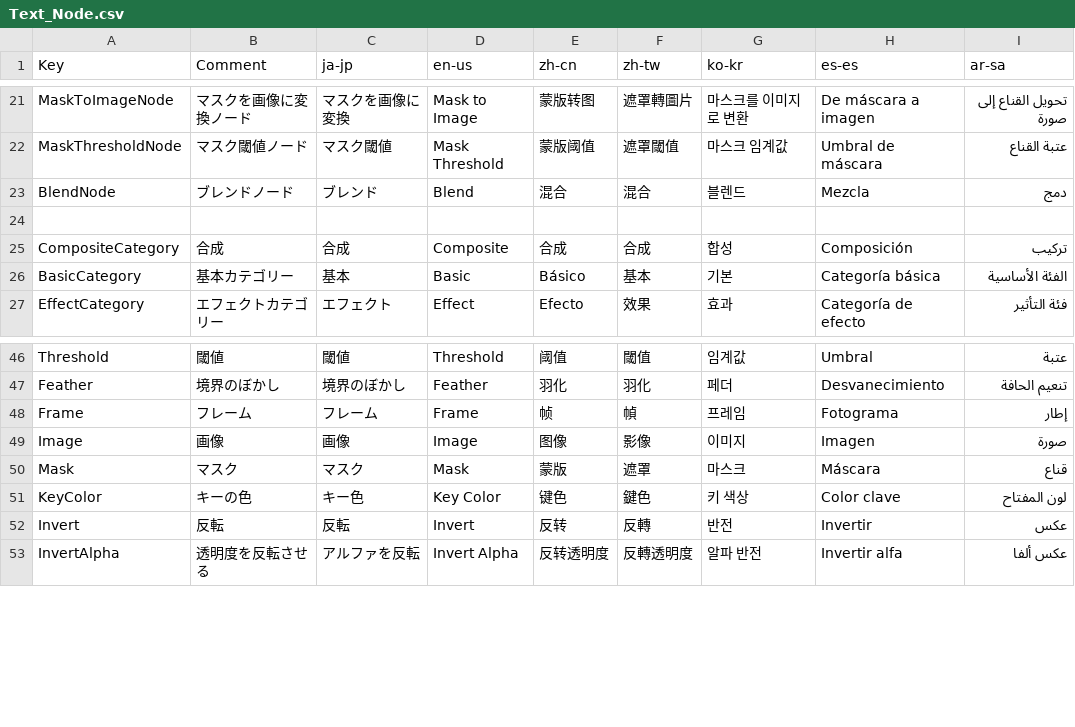
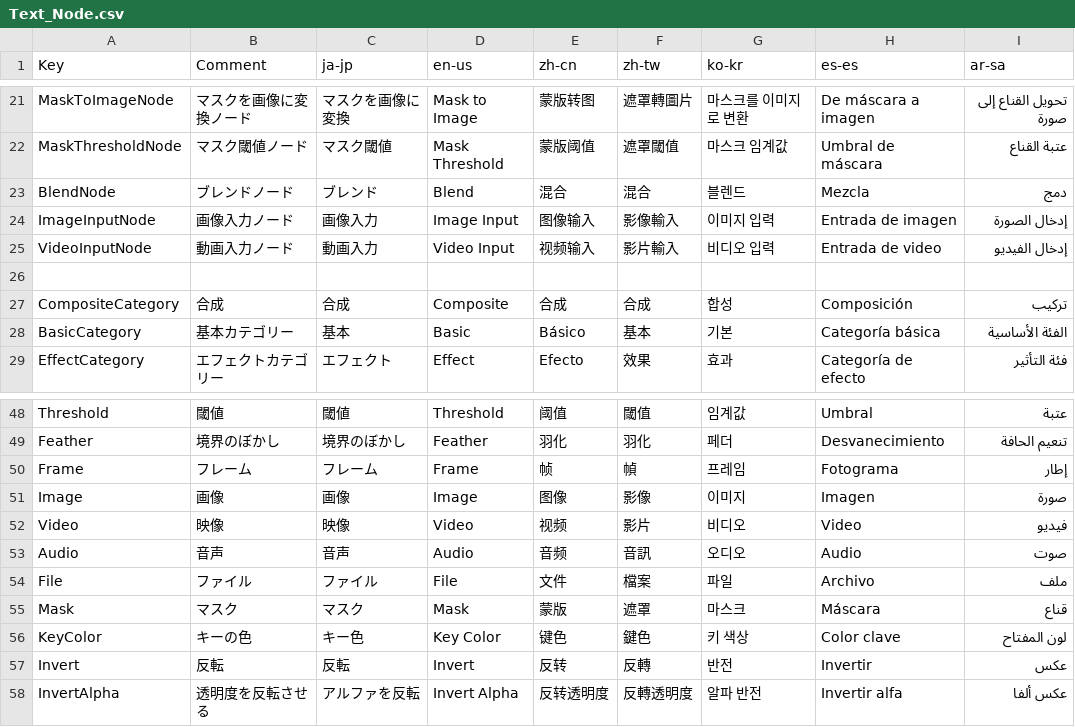
Before and after one commit to p-rer/NodeVideoEffects, a CSV file: NodeVideoEffects.Utility/Text_Node.csv, drawn as a sheet; only a part is shown, gaps mark what is left out.

Commit message:
動画入力ノードの追加とそれに伴う各種変更

```diff
--- a/NodeVideoEffects.Utility/Text_Node.csv
+++ b/NodeVideoEffects.Utility/Text_Node.csv
@@ -23,2 +23,4 @@ MaskThresholdNode,マスク閾値ノード,マスク閾値,Mask Threshold,蒙版
 BlendNode,ブレンドノード,ブレンド,Blend,混合,混合,블렌드,Mezcla,دمج
+ImageInputNode,画像入力ノード,画像入力,Image Input,图像输入,影像輸入,이미지 입력,Entrada de imagen,إدخال الصورة
+VideoInputNode,動画入力ノード,動画入力,Video Input,视频输入,影片輸入,비디오 입력,Entrada de video,إدخال الفيديو
 
@@ -49,2 +51,5 @@ Frame,フレーム,フレーム,Frame,帧,幀,프레임,Fotograma,إطار
 Image,画像,画像,Image,图像,影像,이미지,Imagen,صورة
+Video,映像,映像,Video,视频,影片,비디오,Video,فيديو
+Audio,音声,音声,Audio,音频,音訊,오디오,Audio,صوت
+File,ファイル,ファイル,File,文件,檔案,파일,Archivo,ملف
 Mask,マスク,マスク,Mask,蒙版,遮罩,마스크,Máscara,قناع
```
Also changed, not shown: 18 other files.
